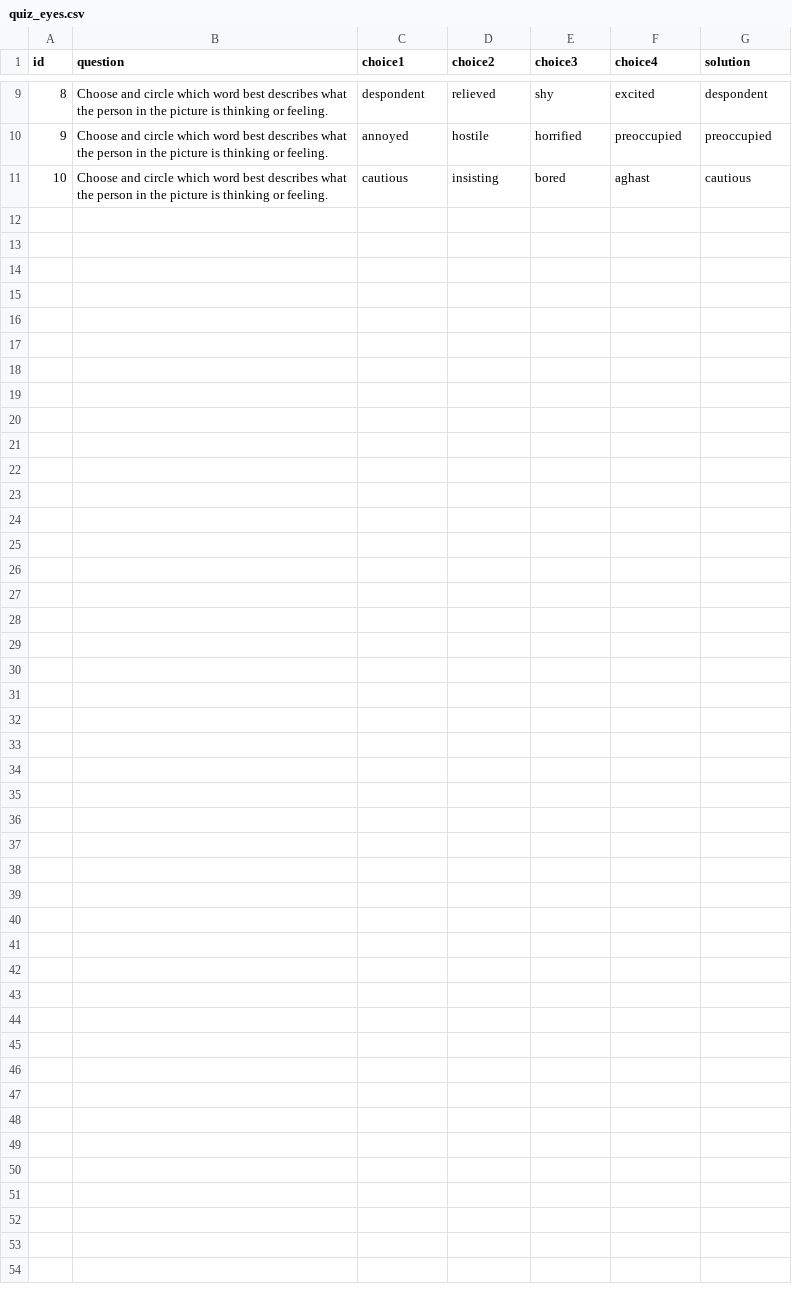
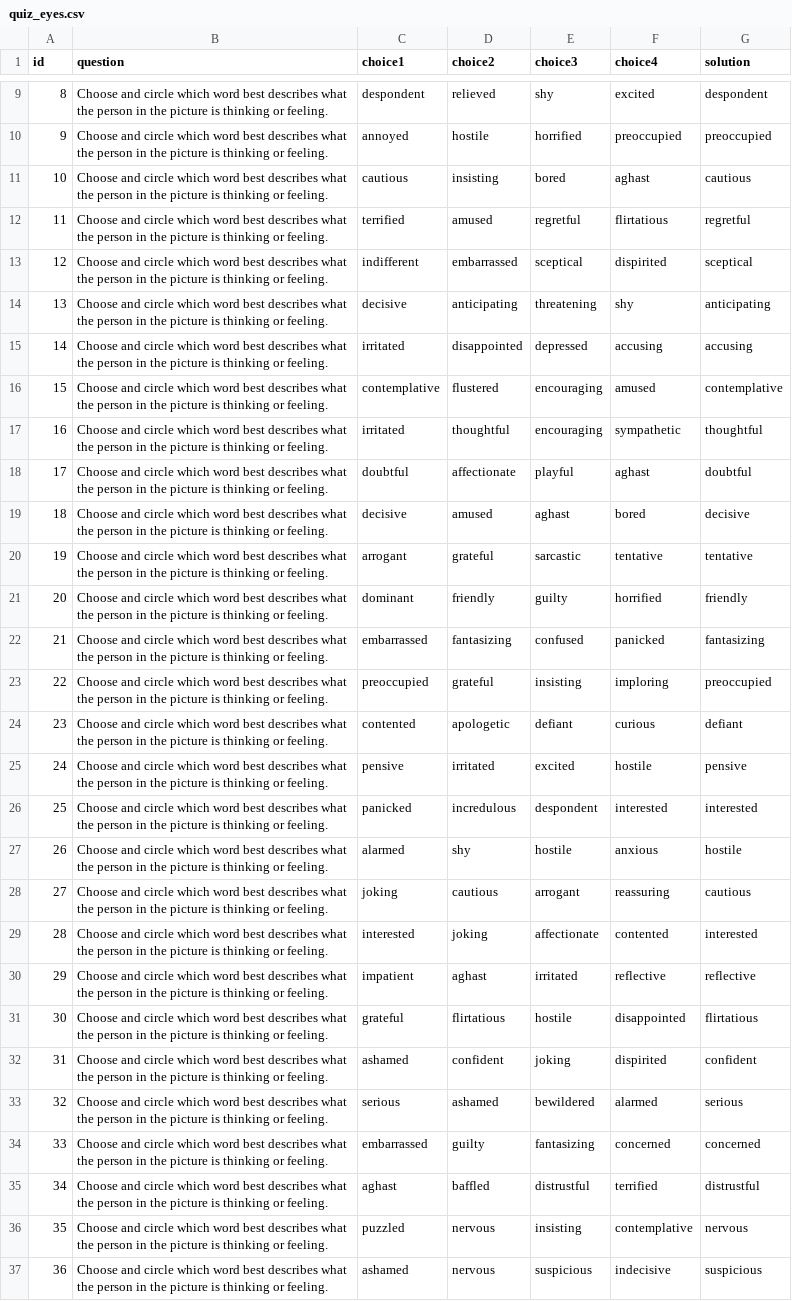
Before and after one commit to kmlv/otree_express, a CSV file: quiz_eyes/quiz_eyes.csv, drawn as a sheet; only a part is shown, gaps mark what is left out.

```diff
--- a/quiz_eyes/quiz_eyes.csv
+++ b/quiz_eyes/quiz_eyes.csv
@@ -11 +11,27 @@ id,question,choice1,choice2,choice3,choice4,solution
 10,Choose and circle which word best describes what the person in the picture is thinking or feeling.,cautious,insisting,bored,aghast,cautious
+11,Choose and circle which word best describes what the person in the picture is thinking or feeling.,terrified,amused,regretful,flirtatious,regretful
+12,Choose and circle which word best describes what the person in the picture is thinking or feeling.,indifferent,embarrassed,sceptical,dispirited,sceptical
+13,Choose and circle which word best describes what the person in the picture is thinking or feeling.,decisive,anticipating,threatening,shy,anticipating
+14,Choose and circle which word best describes what the person in the picture is thinking or feeling.,irritated,disappointed,depressed,accusing,accusing
+15,Choose and circle which word best describes what the person in the picture is thinking or feeling.,contemplative,flustered,encouraging,amused,contemplative
+16,Choose and circle which word best describes what the person in the picture is thinking or feeling.,irritated,thoughtful,encouraging,sympathetic,thoughtful
+17,Choose and circle which word best describes what the person in the picture is thinking or feeling.,doubtful,affectionate,playful,aghast,doubtful
+18,Choose and circle which word best describes what the person in the picture is thinking or feeling.,decisive,amused,aghast,bored,decisive
+19,Choose and circle which word best describes what the person in the picture is thinking or feeling.,arrogant,grateful,sarcastic,tentative,tentative
+20,Choose and circle which word best describes what the person in the picture is thinking or feeling.,dominant,friendly,guilty,horrified,friendly
+21,Choose and circle which word best describes what the person in the picture is thinking or feeling.,embarrassed,fantasizing,confused,panicked,fantasizing
+22,Choose and circle which word best describes what the person in the picture is thinking or feeling.,preoccupied,grateful,insisting,imploring,preoccupied
+23,Choose and circle which word best describes what the person in the picture is thinking or feeling.,contented,apologetic,defiant,curious,defiant
+24,Choose and circle which word best describes what the person in the picture is thinking or feeling.,pensive,irritated,excited,hostile,pensive
+25,Choose and circle which word best describes what the person in the picture is thinking or feeling.,panicked,incredulous,despondent,interested,interested
+26,Choose and circle which word best describes what the person in the picture is thinking or feeling.,alarmed,shy,hostile,anxious,hostile
+27,Choose and circle which word best describes what the person in the picture is thinking or feeling.,joking,cautious,arrogant,reassuring,cautious
+28,Choose and circle which word best describes what the person in the picture is thinking or feeling.,interested,joking,affectionate,contented,interested
+29,Choose and circle which word best describes what the person in the picture is thinking or feeling.,impatient,aghast,irritated,reflective,reflective
+30,Choose and circle which word best describes what the person in the picture is thinking or feeling.,grateful,flirtatious,hostile,disappointed,flirtatious
+31,Choose and circle which word best describes what the person in the picture is thinking or feeling.,ashamed,confident,joking,dispirited,confident
+32,Choose and circle which word best describes what the person in the picture is thinking or feeling.,serious,ashamed,bewildered,alarmed,serious
+33,Choose and circle which word best describes what the person in the picture is thinking or feeling.,embarrassed,guilty,fantasizing,concerned,concerned
+34,Choose and circle which word best describes what the person in the picture is thinking or feeling.,aghast,baffled,distrustful,terrified,distrustful
+35,Choose and circle which word best describes what the person in the picture is thinking or feeling.,puzzled,nervous,insisting,contemplative,nervous
+36,Choose and circle which word best describes what the person in the picture is thinking or feeling.,ashamed,nervous,suspicious,indecisive,suspicious
```
Also changed, not shown: 28 other files.
